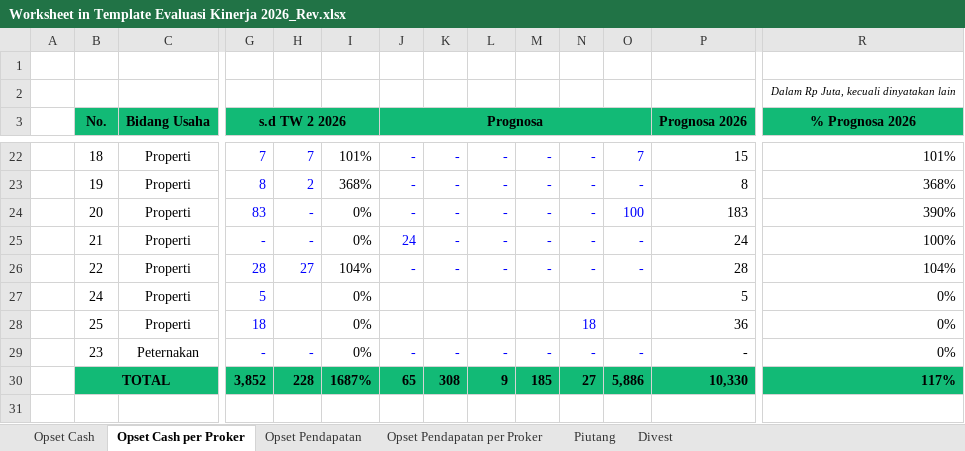
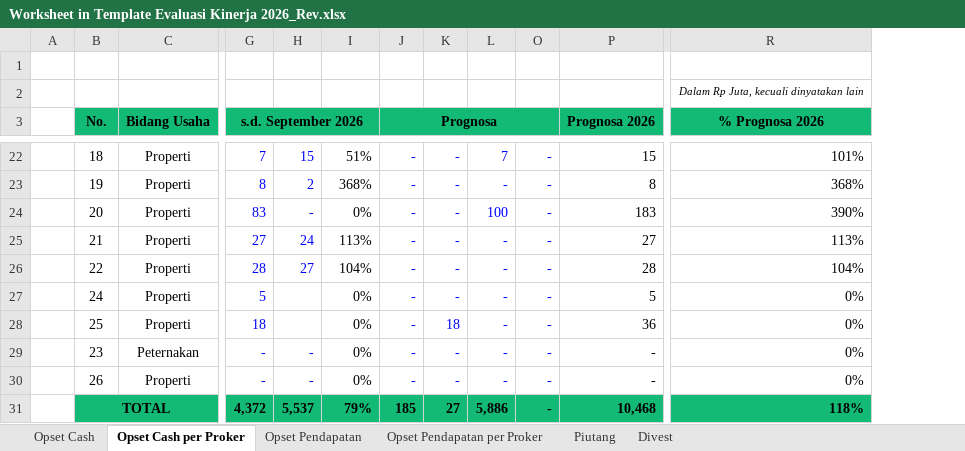
Before and after one commit to heathclif-cyber/asetopt-monitor, an Excel workbook: public/templates/Worksheet in Template Evaluasi Kinerja 2026_Rev.xlsx, sheet Opset Cash per Proker, drawn as a sheet; only a part is shown, gaps mark what is left out; values as stored, in another font and other column widths than the file's, no borders; removed rows and columns are numbered as before the commit, all else as after; rows hold the shown columns only; the diff covers the shown part only; the diff names each change by its address in the sheet, - before the commit and + after, or states it on an @@ line.

```diff
--- a/public/templates/Worksheet in Template Evaluasi Kinerja 2026_Rev.xlsx (sheet Opset Cash per Proker)
+++ b/public/templates/Worksheet in Template Evaluasi Kinerja 2026_Rev.xlsx (sheet Opset Cash per Proker)
@@ column M hidden, rows 22-30: - | - | - | - | - |  |  | - | 185 @@
-column O, rows 22-30: 7 | - | 100 | - | - |  |  | - | 5,886
-G3: s.d TW 2 2026
+G3: s.d. September 2026
-H3:I3 fill: #12BA76
+H3:I3 fill: none
-K3:L3 fill: #12BA76
+K3:L3 fill: none
-O3 fill: #12BA76
+O3 fill: none
-H22: 7
+H22: 15
-I22: 101%
+I22: 51%
-L22: -
+L22: 7
-L24: -
+L24: 100
-G25 (s.d. September 2026): -
+G25 (s.d. September 2026): 27
-H25: -
+H25: 24
-I25: 0%
+I25: 113%
-J25 (Prognosa): 24
+J25 (Prognosa): -
-P25 (Prognosa 2026): 24
+P25 (Prognosa 2026): 27
-R25 (% Prognosa 2026): 100%
+R25 (% Prognosa 2026): 113%
-J27:J28 (Prognosa): (empty)
+J27:J28 (Prognosa): -
-K27: (empty)
+K27: -
-L27:L28: (empty)
+L27:L28: -
-O27: (empty)
+O27: -
-K28: (empty)
+K28: 18
-O28: 18
+O28: -
+row 30:  | 26 | Properti | - | - | 0% | - | - | - | - | - | 0%
-C31 fill: #12BA76
+C31 fill: none
-G31 (s.d. September 2026): 3,852
+G31 (s.d. September 2026): 4,372
-H31: 228
+H31: 5,537
-I31: 1687%
+I31: 79%
-J31 (Prognosa): 65
+J31 (Prognosa): 185
-K31: 308
+K31: 27
-L31: 9
+L31: 5,886
-O31: 27
+O31: -
-P31 (Prognosa 2026): 10,330
+P31 (Prognosa 2026): 10,468
-R31 (% Prognosa 2026): 117%
+R31 (% Prognosa 2026): 118%
```
Also changed, not shown: 1 added row, 1 removed row, 27 edited cells and cell formats elsewhere in this sheet, sheet Opset Pendapatan per Proker, sheet Opset Pendapatan, sheet Opset Cash, sheet Divest, sheet Piutang, formulas that keep their value, 1 other file.
